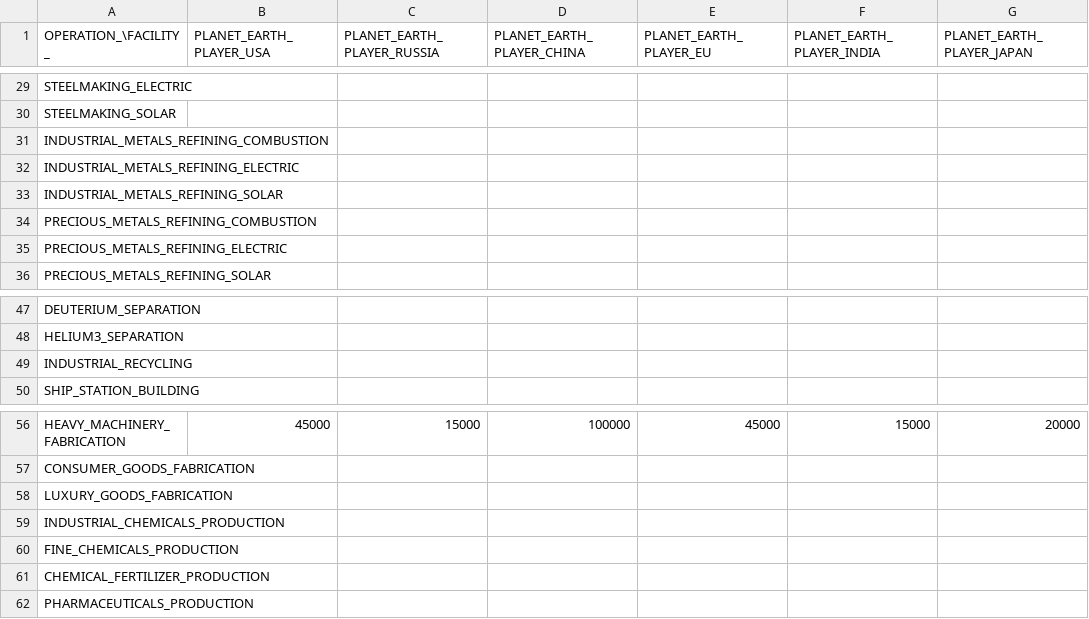
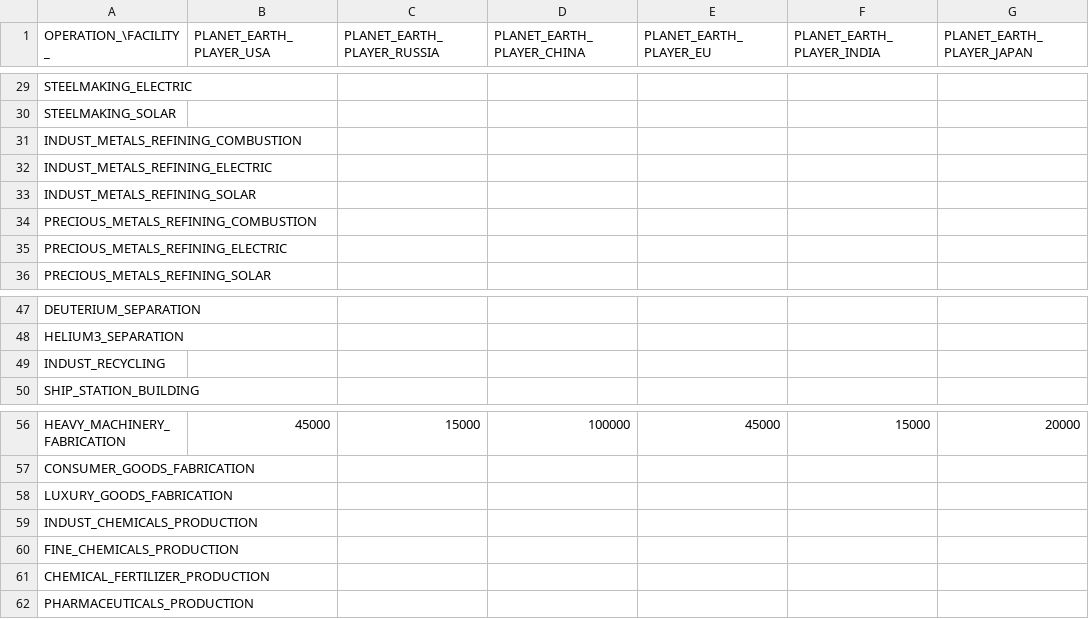
Before and after one commit to t2civ/astropolis_sdk, a TSV file: public/tables/facilities_operations_capacities.tsv, drawn as a sheet; only a part is shown, gaps mark what is left out; the diff names each change by its address in the sheet, - before the commit and + after, or states it on an @@ line.

```diff
--- a/public/tables/facilities_operations_capacities.tsv
+++ b/public/tables/facilities_operations_capacities.tsv
-A31 (OPERATION_\FACILITY_): INDUSTRIAL_METALS_REFINING_COMBUSTION
+A31 (OPERATION_\FACILITY_): INDUST_METALS_REFINING_COMBUSTION
-A32 (OPERATION_\FACILITY_): INDUSTRIAL_METALS_REFINING_ELECTRIC
+A32 (OPERATION_\FACILITY_): INDUST_METALS_REFINING_ELECTRIC
-A33 (OPERATION_\FACILITY_): INDUSTRIAL_METALS_REFINING_SOLAR
+A33 (OPERATION_\FACILITY_): INDUST_METALS_REFINING_SOLAR
-A49 (OPERATION_\FACILITY_): INDUSTRIAL_RECYCLING
+A49 (OPERATION_\FACILITY_): INDUST_RECYCLING
-A59 (OPERATION_\FACILITY_): INDUSTRIAL_CHEMICALS_PRODUCTION
+A59 (OPERATION_\FACILITY_): INDUST_CHEMICALS_PRODUCTION
```
Also changed, not shown: public/tables/module_classes.tsv, public/tables/modules.tsv, 16 other files.
